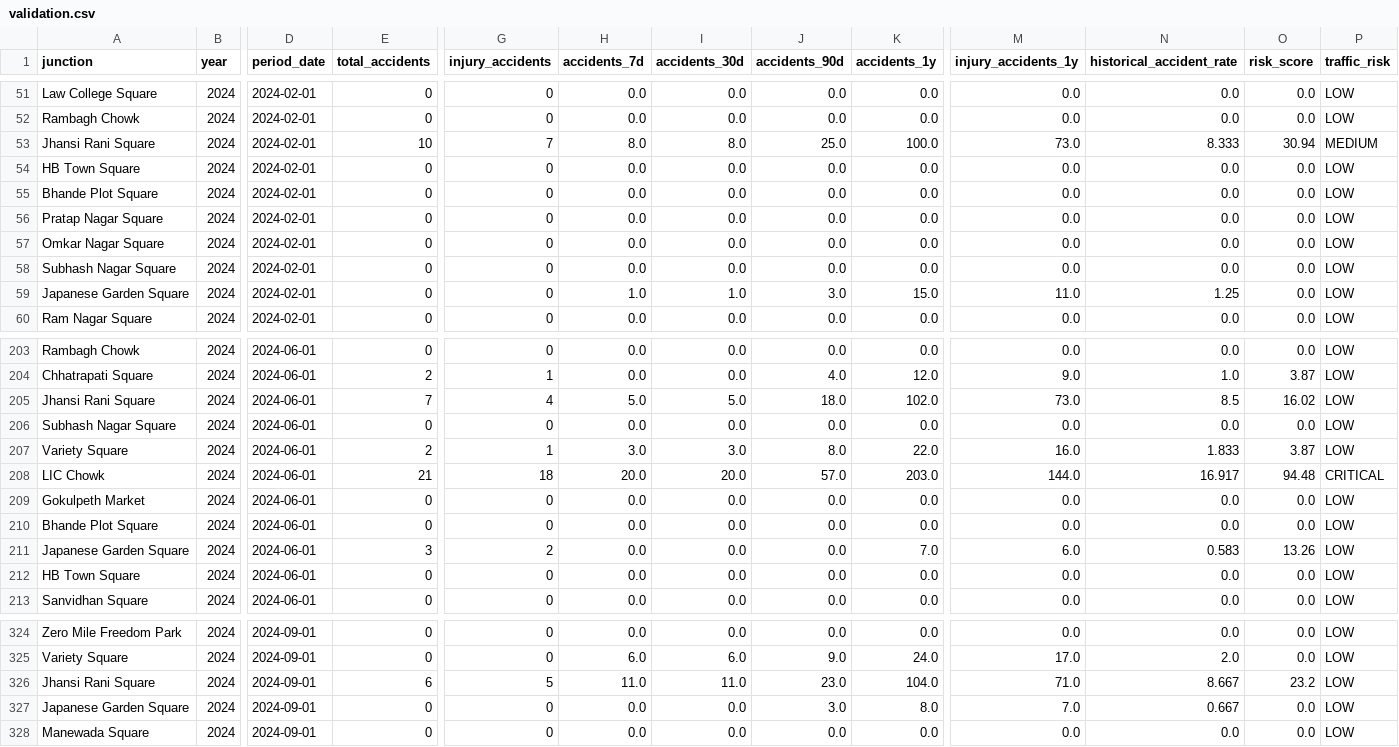
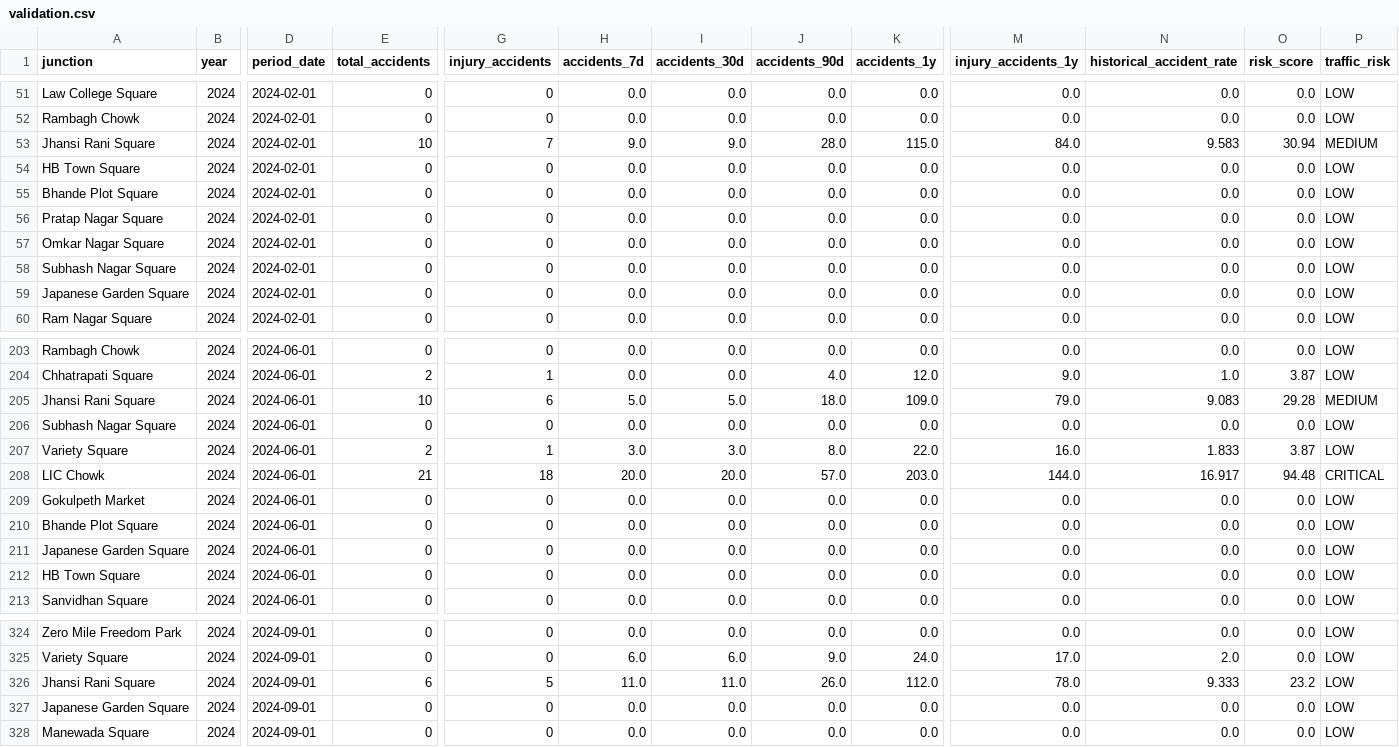
Before and after one commit to aryangithub02/Nagpur-Pulse, a CSV file: ml-service/data/processed/validation.csv, drawn as a sheet; only a part is shown, gaps mark what is left out; the diff covers the shown part only; the diff names each change by its address in the sheet, - before the commit and + after, or states it on an @@ line.

```diff
--- a/ml-service/data/processed/validation.csv
+++ b/ml-service/data/processed/validation.csv
-H53 (accidents_7d): 8.0
+H53 (accidents_7d): 9.0
-I53 (accidents_30d): 8.0
+I53 (accidents_30d): 9.0
-J53 (accidents_90d): 25.0
+J53 (accidents_90d): 28.0
-K53 (accidents_1y): 100.0
+K53 (accidents_1y): 115.0
-M53 (injury_accidents_1y): 73.0
+M53 (injury_accidents_1y): 84.0
-N53 (historical_accident_rate): 8.333
+N53 (historical_accident_rate): 9.583
-H59 (accidents_7d): 1.0
+H59 (accidents_7d): 0.0
-I59 (accidents_30d): 1.0
+I59 (accidents_30d): 0.0
-J59 (accidents_90d): 3.0
+J59 (accidents_90d): 0.0
-K59 (accidents_1y): 15.0
+K59 (accidents_1y): 0.0
-M59 (injury_accidents_1y): 11.0
+M59 (injury_accidents_1y): 0.0
-N59 (historical_accident_rate): 1.25
+N59 (historical_accident_rate): 0.0
-E205 (total_accidents): 7
+E205 (total_accidents): 10
-G205 (injury_accidents): 4
+G205 (injury_accidents): 6
-K205 (accidents_1y): 102.0
+K205 (accidents_1y): 109.0
-M205 (injury_accidents_1y): 73.0
+M205 (injury_accidents_1y): 79.0
-N205 (historical_accident_rate): 8.5
+N205 (historical_accident_rate): 9.083
-O205 (risk_score): 16.02
+O205 (risk_score): 29.28
-P205 (traffic_risk): LOW
+P205 (traffic_risk): MEDIUM
-E211 (total_accidents): 3
+E211 (total_accidents): 0
-G211 (injury_accidents): 2
+G211 (injury_accidents): 0
-K211 (accidents_1y): 7.0
+K211 (accidents_1y): 0.0
-M211 (injury_accidents_1y): 6.0
+M211 (injury_accidents_1y): 0.0
-N211 (historical_accident_rate): 0.583
+N211 (historical_accident_rate): 0.0
-O211 (risk_score): 13.26
+O211 (risk_score): 0.0
-J326 (accidents_90d): 23.0
+J326 (accidents_90d): 26.0
-K326 (accidents_1y): 104.0
+K326 (accidents_1y): 112.0
-M326 (injury_accidents_1y): 71.0
+M326 (injury_accidents_1y): 78.0
-N326 (historical_accident_rate): 8.667
+N326 (historical_accident_rate): 9.333
-J327 (accidents_90d): 3.0
+J327 (accidents_90d): 0.0
-K327 (accidents_1y): 8.0
+K327 (accidents_1y): 0.0
-M327 (injury_accidents_1y): 7.0
+M327 (injury_accidents_1y): 0.0
-N327 (historical_accident_rate): 0.667
+N327 (historical_accident_rate): 0.0
```
Also changed, not shown: 106 edited cells elsewhere in this file, ml-service/data/feature_store/test_features.csv, ml-service/data/feature_store/validation_features.csv, 4 other files.
